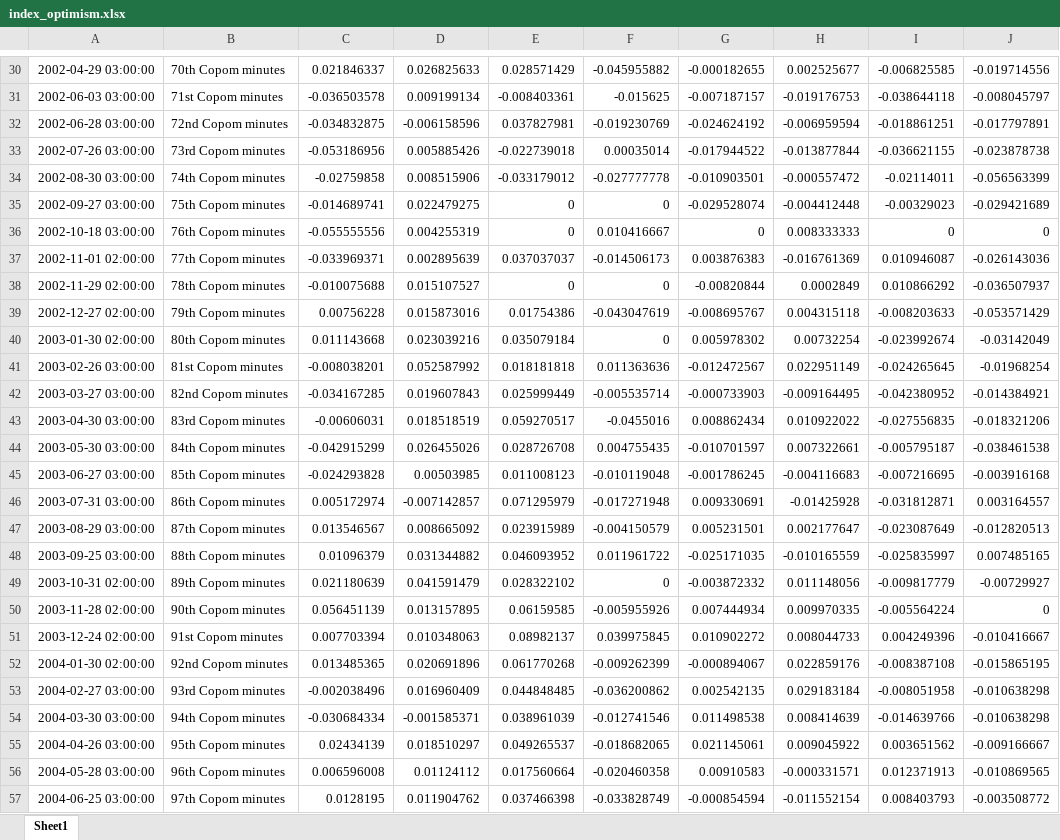
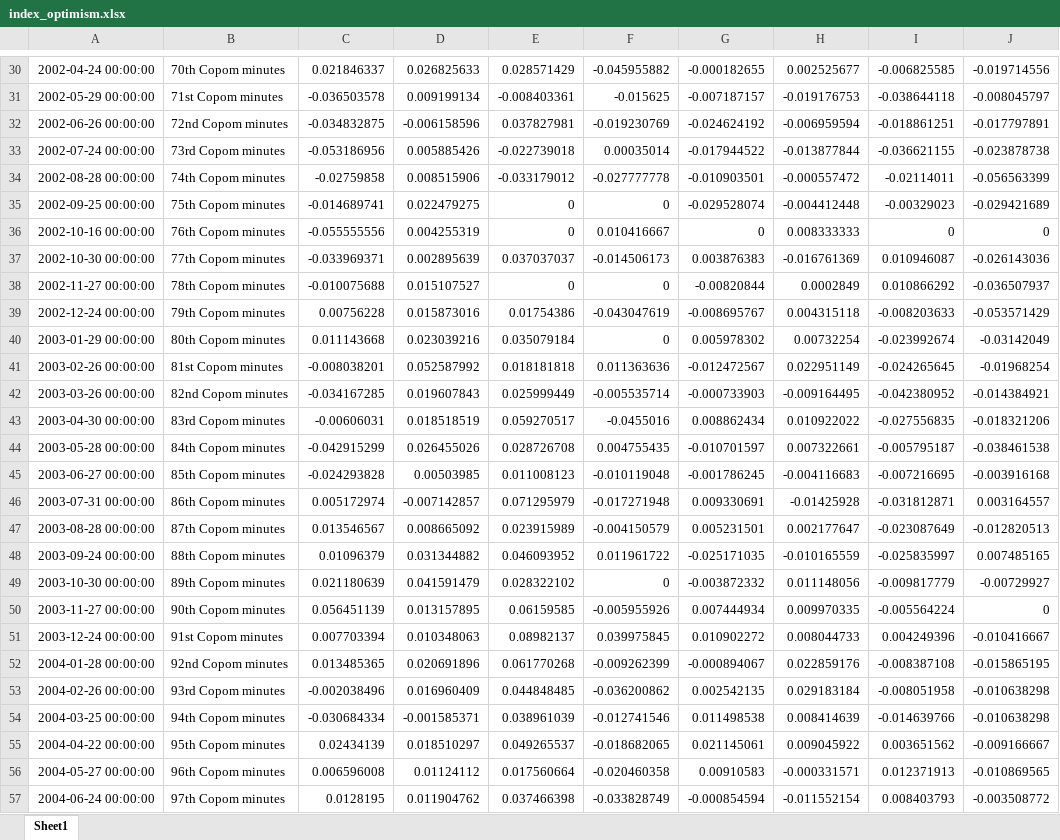
Before and after one commit to mattbreitenbach/br-central-bank-sentiment, an Excel workbook: data/processed/index_optimism.xlsx, sheet Sheet1, drawn as a sheet; only a part is shown, gaps mark what is left out; values as stored, in another font and other column widths than the file's, no borders; the diff covers the shown part only; the diff names each change by its address in the sheet, - before the commit and + after, or states it on an @@ line.

```diff
--- a/data/processed/index_optimism.xlsx (sheet Sheet1)
+++ b/data/processed/index_optimism.xlsx (sheet Sheet1)
-A30: 2002-04-29 03:00:00
+A30: 2002-04-24 00:00:00
-A31: 2002-06-03 03:00:00
+A31: 2002-05-29 00:00:00
-A32: 2002-06-28 03:00:00
+A32: 2002-06-26 00:00:00
-A33: 2002-07-26 03:00:00
+A33: 2002-07-24 00:00:00
-A34: 2002-08-30 03:00:00
+A34: 2002-08-28 00:00:00
-A35: 2002-09-27 03:00:00
+A35: 2002-09-25 00:00:00
-A36: 2002-10-18 03:00:00
+A36: 2002-10-16 00:00:00
-A37: 2002-11-01 02:00:00
+A37: 2002-10-30 00:00:00
-A38: 2002-11-29 02:00:00
+A38: 2002-11-27 00:00:00
-A39: 2002-12-27 02:00:00
+A39: 2002-12-24 00:00:00
-A40: 2003-01-30 02:00:00
+A40: 2003-01-29 00:00:00
-A41: 2003-02-26 03:00:00
+A41: 2003-02-26 00:00:00
-A42: 2003-03-27 03:00:00
+A42: 2003-03-26 00:00:00
-A43: 2003-04-30 03:00:00
+A43: 2003-04-30 00:00:00
-A44: 2003-05-30 03:00:00
+A44: 2003-05-28 00:00:00
-A45: 2003-06-27 03:00:00
+A45: 2003-06-27 00:00:00
-A46: 2003-07-31 03:00:00
+A46: 2003-07-31 00:00:00
-A47: 2003-08-29 03:00:00
+A47: 2003-08-28 00:00:00
-A48: 2003-09-25 03:00:00
+A48: 2003-09-24 00:00:00
-A49: 2003-10-31 02:00:00
+A49: 2003-10-30 00:00:00
-A50: 2003-11-28 02:00:00
+A50: 2003-11-27 00:00:00
-A51: 2003-12-24 02:00:00
+A51: 2003-12-24 00:00:00
-A52: 2004-01-30 02:00:00
+A52: 2004-01-28 00:00:00
-A53: 2004-02-27 03:00:00
+A53: 2004-02-26 00:00:00
-A54: 2004-03-30 03:00:00
+A54: 2004-03-25 00:00:00
-A55: 2004-04-26 03:00:00
+A55: 2004-04-22 00:00:00
-A56: 2004-05-28 03:00:00
+A56: 2004-05-27 00:00:00
-A57: 2004-06-25 03:00:00
+A57: 2004-06-24 00:00:00
```
Also changed, not shown: 202 edited cells elsewhere in this sheet, data/processed/index_uncertainty.xlsx, data/raw/minutes_info.xlsx, 1 other file.
